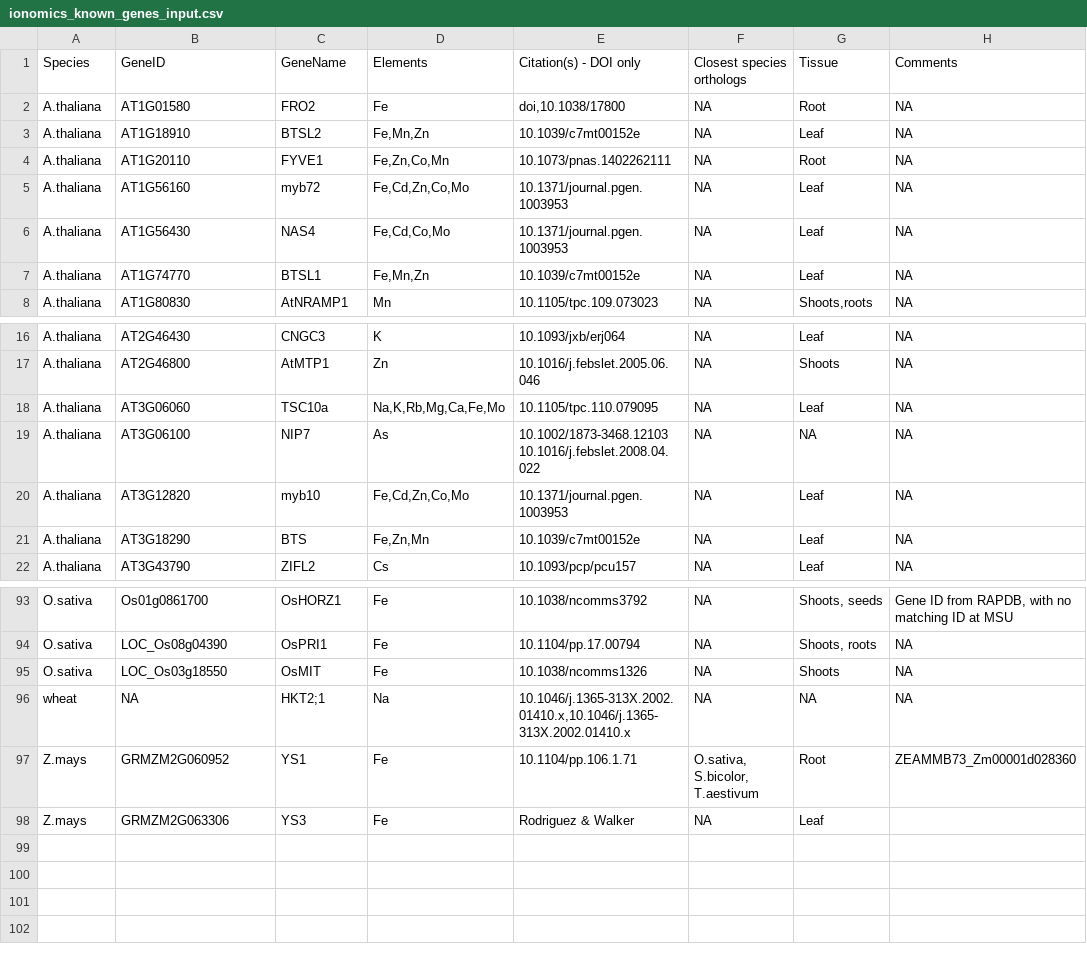
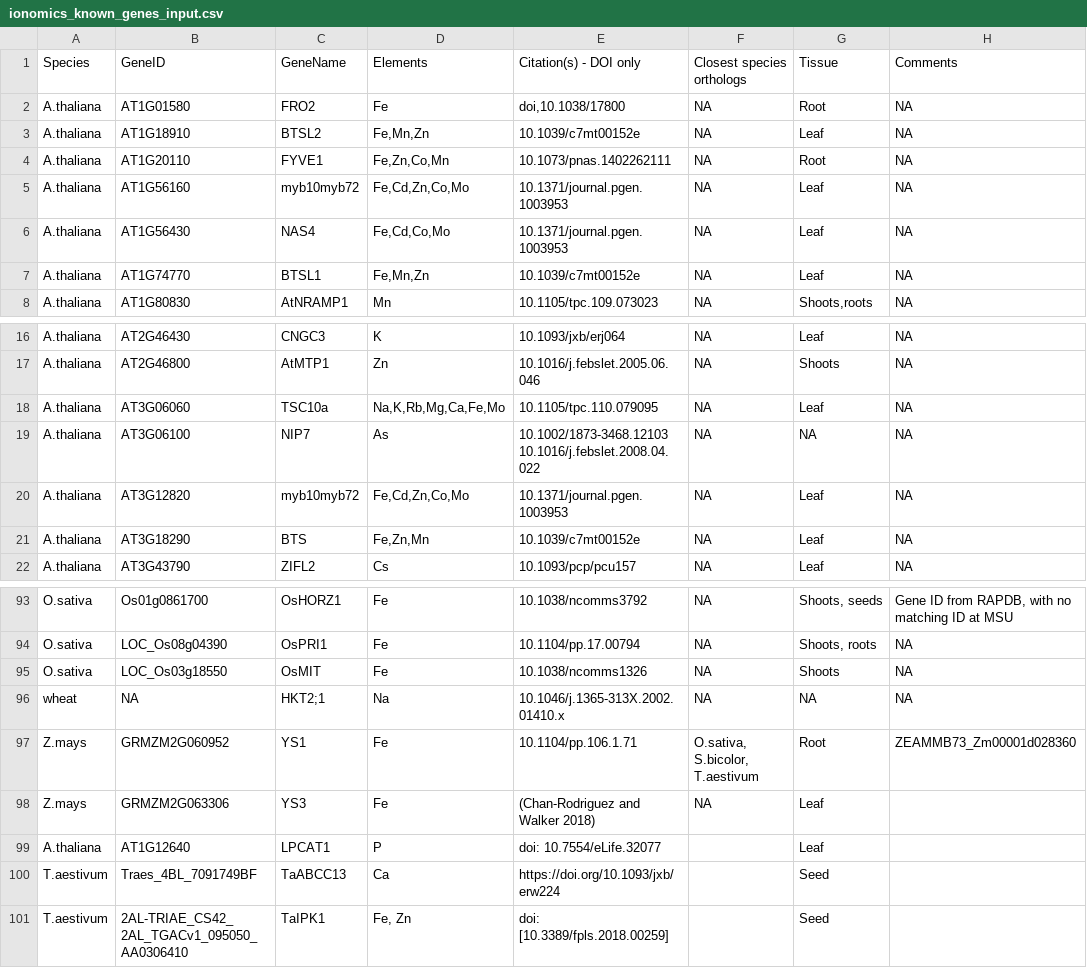
Before and after one commit to baxterlab/KIG, a CSV file: ionomics_known_genes_input.csv, drawn as a sheet; only a part is shown, gaps mark what is left out.

Commit message:
Adding T.aestivum to primary species

```diff
--- a/ionomics_known_genes_input.csv
+++ b/ionomics_known_genes_input.csv
@@ -4,3 +4,3 @@ A.thaliana,AT1G18910,BTSL2,"Fe,Mn,Zn",10.1039/c7mt00152e,NA,Leaf,NA
 A.thaliana,AT1G20110,FYVE1,"Fe,Zn,Co,Mn",10.1073/pnas.1402262111,NA,Root,NA
-A.thaliana,AT1G56160,myb72,"Fe,Cd,Zn,Co,Mo",10.1371/journal.pgen.1003953,NA,Leaf,NA
+A.thaliana,AT1G56160,myb10myb72,"Fe,Cd,Zn,Co,Mo",10.1371/journal.pgen.1003953,NA,Leaf,NA
 A.thaliana,AT1G56430,NAS4,"Fe,Cd,Co,Mo",10.1371/journal.pgen.1003953,NA,Leaf,NA
@@ -19,3 +19,3 @@ A.thaliana,AT3G06060,TSC10a,"Na,K,Rb,Mg,Ca,Fe,Mo",10.1105/tpc.110.079095,NA,Leaf
 A.thaliana,AT3G06100,NIP7,As,10.1002/1873-3468.12103 10.1016/j.febslet.2008.04.022,NA,NA,NA
-A.thaliana,AT3G12820,myb10,"Fe,Cd,Zn,Co,Mo",10.1371/journal.pgen.1003953,NA,Leaf,NA
+A.thaliana,AT3G12820,myb10myb72,"Fe,Cd,Zn,Co,Mo",10.1371/journal.pgen.1003953,NA,Leaf,NA
 A.thaliana,AT3G18290,BTS,"Fe,Zn,Mn",10.1039/c7mt00152e,NA,Leaf,NA
@@ -95,4 +95,7 @@ O.sativa,LOC_Os08g04390,OsPRI1,Fe,10.1104/pp.17.00794,NA,"Shoots, roots",NA
 O.sativa,LOC_Os03g18550,OsMIT,Fe,10.1038/ncomms1326,NA,Shoots,NA
-wheat,NA,HKT2;1,Na,"10.1046/j.1365-313X.2002.01410.x,10.1046/j.1365-313X.2002.01410.x",NA,NA,NA
+wheat,NA,HKT2;1,Na,10.1046/j.1365-313X.2002.01410.x,NA,NA,NA
 Z.mays,GRMZM2G060952,YS1,Fe,10.1104/pp.106.1.71,"O.sativa, S.bicolor, T.aestivum",Root,ZEAMMB73_Zm00001d028360
-Z.mays,GRMZM2G063306,YS3,Fe,Rodriguez & Walker,NA,Leaf,
+Z.mays,GRMZM2G063306,YS3,Fe,(Chan-Rodriguez and Walker 2018),NA,Leaf,
+A.thaliana,AT1G12640,LPCAT1,P,doi: 10.7554/eLife.32077,,Leaf,
+T.aestivum,Traes_4BL_7091749BF,TaABCC13,Ca,https://doi.org/10.1093/jxb/erw224,,Seed,
+T.aestivum,2AL-TRIAE_CS42_ 2AL_TGACv1_095050_AA0306410,TaIPK1,"Fe, Zn",doi: [10.3389/fpls.2018.00259],,Seed,
```
Also changed, not shown: 1 other file.
